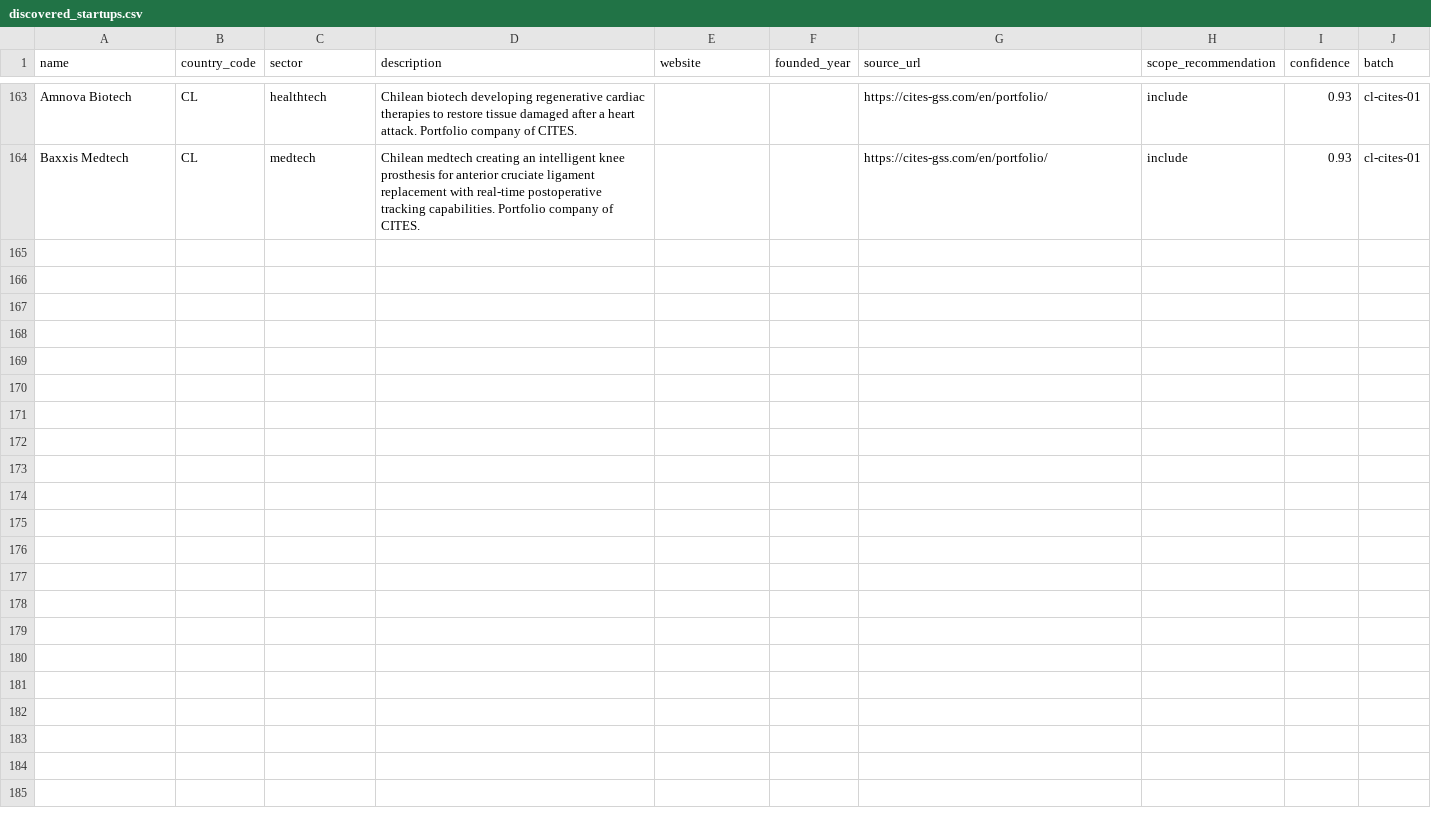
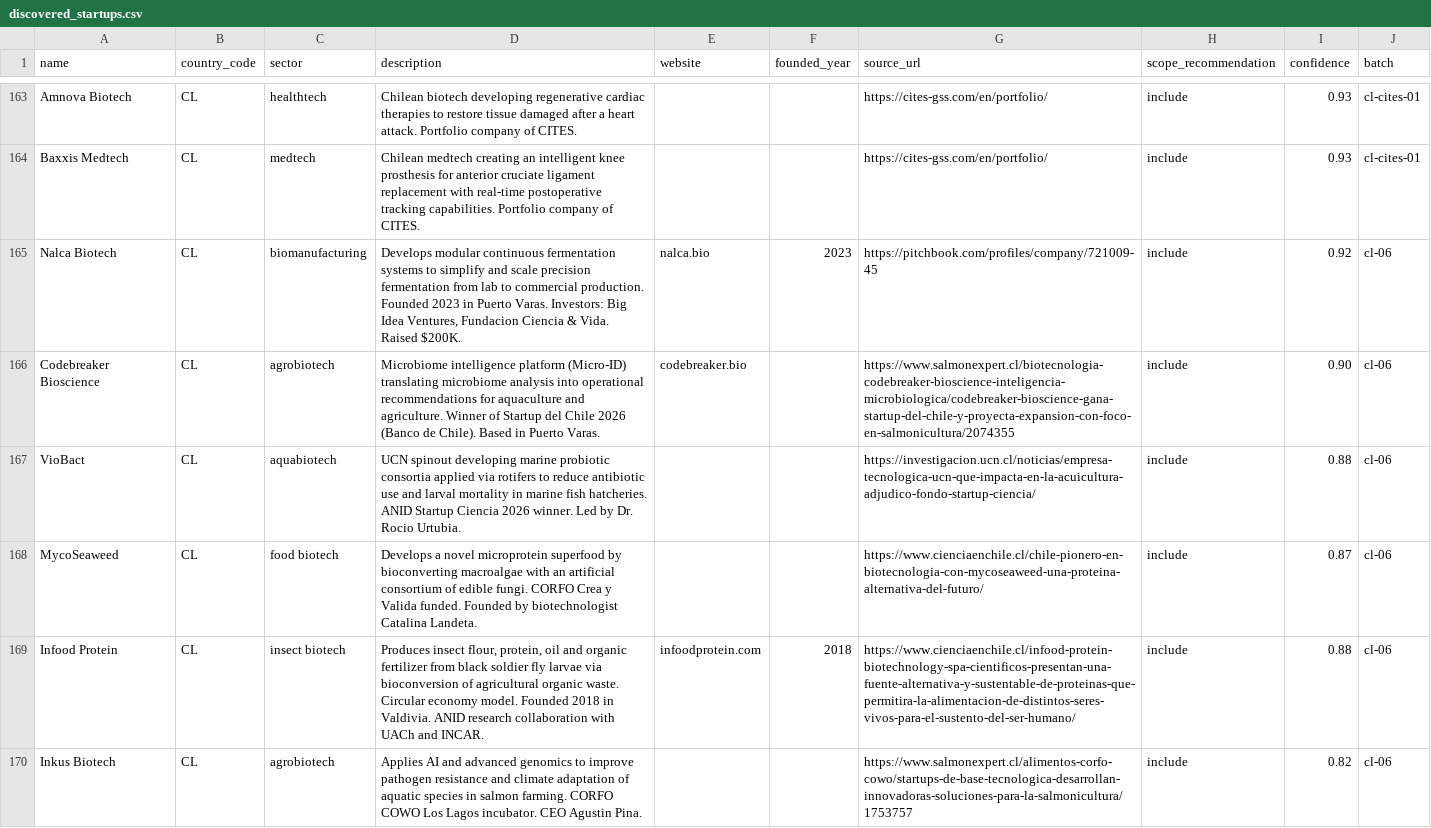
Before and after one commit to pablo201083/bio-vc-latam, a CSV file: staging/discovered_startups.csv, drawn as a sheet; only a part is shown, gaps mark what is left out; the diff covers the shown part only.

```diff
--- a/staging/discovered_startups.csv
+++ b/staging/discovered_startups.csv
@@ -164 +164,7 @@ Amnova Biotech,CL,healthtech,Chilean biotech developing regenerative cardiac the
 Baxxis Medtech,CL,medtech,Chilean medtech creating an intelligent knee prosthesis for anterior cruciate ligament replacement with real-time postoperative tracking capabilities. Portfolio company of CITES.,,,https://cites-gss.com/en/portfolio/,include,0.93,cl-cites-01
+Nalca Biotech,CL,biomanufacturing,"Develops modular continuous fermentation systems to simplify and scale precision fermentation from lab to commercial production. Founded 2023 in Puerto Varas. Investors: Big Idea Ventures, Fundacion Ciencia & Vida. Raised $200K.",nalca.bio,2023,https://pitchbook.com/profiles/company/721009-45,include,0.92,cl-06
+Codebreaker Bioscience,CL,agrobiotech,Microbiome intelligence platform (Micro-ID) translating microbiome analysis into operational recommendations for aquaculture and agriculture. Winner of Startup del Chile 2026 (Banco de Chile). Based in Puerto Varas.,codebreaker.bio,,https://www.salmonexpert.cl/biotecnologia-codebreaker-bioscience-inteligencia-microbiologica/codebreaker-bioscience-gana-startup-del-chile-y-proyecta-expansion-con-foco-en-salmonicultura/2074355,include,0.90,cl-06
+VioBact,CL,aquabiotech,UCN spinout developing marine probiotic consortia applied via rotifers to reduce antibiotic use and larval mortality in marine fish hatcheries. ANID Startup Ciencia 2026 winner. Led by Dr. Rocio Urtubia.,,,https://investigacion.ucn.cl/noticias/empresa-tecnologica-ucn-que-impacta-en-la-acuicultura-adjudico-fondo-startup-ciencia/,include,0.88,cl-06
+MycoSeaweed,CL,food biotech,Develops a novel microprotein superfood by bioconverting macroalgae with an artificial consortium of edible fungi. CORFO Crea y Valida funded. Founded by biotechnologist Catalina Landeta.,,,https://www.cienciaenchile.cl/chile-pionero-en-biotecnologia-con-mycoseaweed-una-proteina-alternativa-del-futuro/,include,0.87,cl-06
+Infood Protein,CL,insect biotech,"Produces insect flour, protein, oil and organic fertilizer from black soldier fly larvae via bioconversion of agricultural organic waste. Circular economy model. Founded 2018 in Valdivia. ANID research collaboration with UACh and INCAR.",infoodprotein.com,2018,https://www.cienciaenchile.cl/infood-protein-biotechnology-spa-cientificos-presentan-una-fuente-alternativa-y-sustentable-de-proteinas-que-permitira-la-alimentacion-de-distintos-seres-vivos-para-el-sustento-del-ser-humano/,include,0.88,cl-06
+Inkus Biotech,CL,agrobiotech,Applies AI and advanced genomics to improve pathogen resistance and climate adaptation of aquatic species in salmon farming. CORFO COWO Los Lagos incubator. CEO Agustin Pina.,,,https://www.salmonexpert.cl/alimentos-corfo-cowo/startups-de-base-tecnologica-desarrollan-innovadoras-soluciones-para-la-salmonicultura/1753757,include,0.82,cl-06
```
Also changed, not shown: 5 added rows elsewhere in this file, quality/coverage_debias_queue.csv, quality/coverage_ledger.csv, 7 other files.
